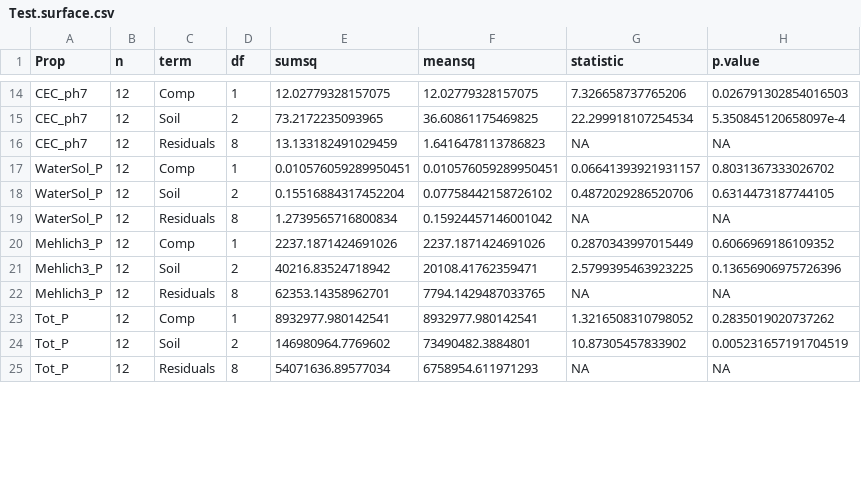
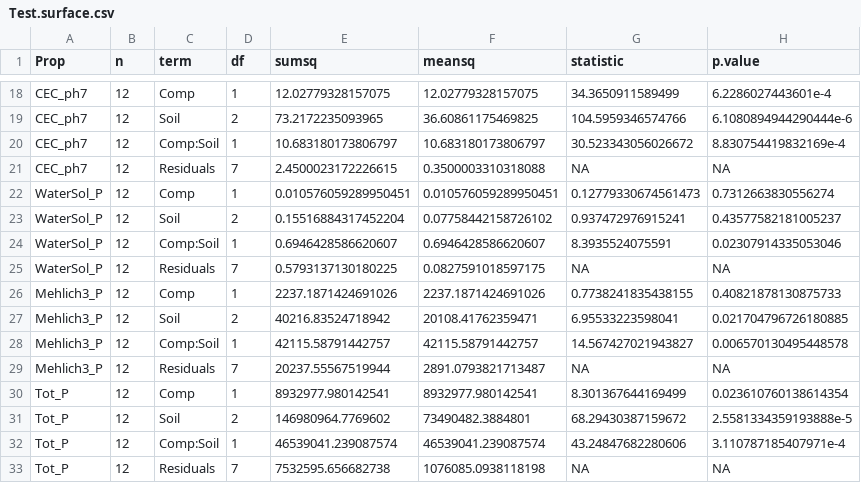
Before and after one commit to ncss-tech/soil-pit, a CSV file: Rout/Test.surface.csv, drawn as a sheet; only a part is shown, gaps mark what is left out; addresses are those after the commit; the diff covers the shown part only; the diff names each change by its address in the sheet, - before the commit and + after, or states it on an @@ line.

```diff
--- a/Rout/Test.surface.csv
+++ b/Rout/Test.surface.csv
-G18 (statistic): 7.326658737765206
+G18 (statistic): 34.3650911589499
-H18 (p.value): 0.026791302854016503
+H18 (p.value): 6.2286027443601e-4
-G19 (statistic): 22.299918107254534
+G19 (statistic): 104.5959346574766
-H19 (p.value): 5.350845120658097e-4
+H19 (p.value): 6.1080894944290444e-6
+row 20: CEC_ph7 | 12 | Comp:Soil | 1 | 10.683180173806797 | 10.683180173806797 | 30.523343056026672 | 8.830754419832169e-4
-D21 (df): 8
+D21 (df): 7
-E21 (sumsq): 13.133182491029459
+E21 (sumsq): 2.4500023172226615
-F21 (meansq): 1.6416478113786823
+F21 (meansq): 0.3500003310318088
-G22 (statistic): 0.06641393921931157
+G22 (statistic): 0.12779330674561473
-H22 (p.value): 0.8031367333026702
+H22 (p.value): 0.7312663830556274
-G23 (statistic): 0.4872029286520706
+G23 (statistic): 0.937472976915241
-H23 (p.value): 0.6314473187744105
+H23 (p.value): 0.43577582181005237
+row 24: WaterSol_P | 12 | Comp:Soil | 1 | 0.6946428586620607 | 0.6946428586620607 | 8.3935524075591 | 0.02307914335053046
-D25 (df): 8
+D25 (df): 7
-E25 (sumsq): 1.2739565716800834
+E25 (sumsq): 0.5793137130180225
-F25 (meansq): 0.15924457146001042
+F25 (meansq): 0.0827591018597175
-G26 (statistic): 0.2870343997015449
+G26 (statistic): 0.7738241835438155
-H26 (p.value): 0.6066969186109352
+H26 (p.value): 0.40821878130875733
-G27 (statistic): 2.5799395463923225
+G27 (statistic): 6.95533223598041
-H27 (p.value): 0.13656906975726396
+H27 (p.value): 0.021704796726180885
+row 28: Mehlich3_P | 12 | Comp:Soil | 1 | 42115.58791442757 | 42115.58791442757 | 14.567427021943827 | 0.006570130495448578
-D29 (df): 8
+D29 (df): 7
-E29 (sumsq): 62353.14358962701
+E29 (sumsq): 20237.55567519944
-F29 (meansq): 7794.1429487033765
+F29 (meansq): 2891.0793821713487
-G30 (statistic): 1.3216508310798052
+G30 (statistic): 8.301367644169499
-H30 (p.value): 0.2835019020737262
+H30 (p.value): 0.023610760138614354
-G31 (statistic): 10.87305457833902
+G31 (statistic): 68.29430387159672
-H31 (p.value): 0.005231657191704519
+H31 (p.value): 2.5581334359193888e-5
+row 32: Tot_P | 12 | Comp:Soil | 1 | 46539041.239087574 | 46539041.239087574 | 43.24847682280606 | 3.110787185407971e-4
-D33 (df): 8
+D33 (df): 7
-E33 (sumsq): 54071636.89577034
+E33 (sumsq): 7532595.656682738
-F33 (meansq): 6758954.611971293
+F33 (meansq): 1076085.0938118198
```
Also changed, not shown: 8 added rows and 56 edited cells elsewhere in this file, 4 other files.
